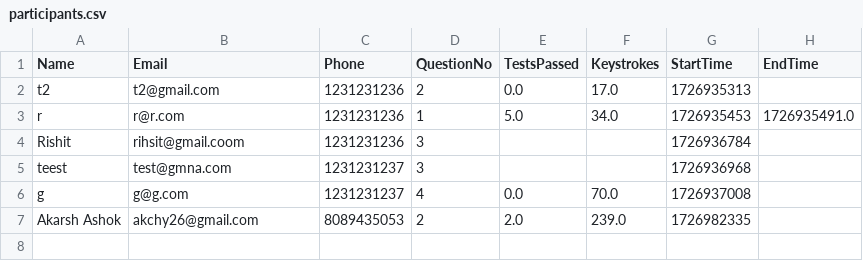
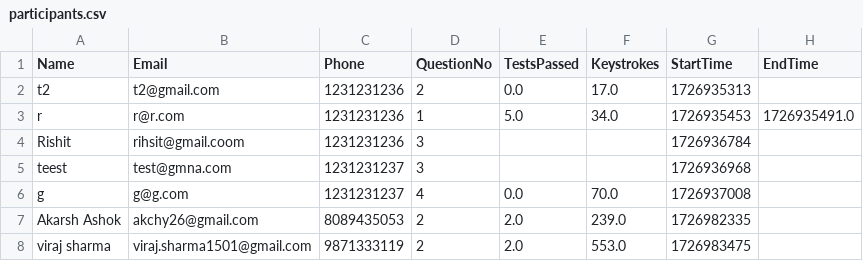
Before and after one commit to abnormalGptPycon/pycon-repo-66, a CSV file: pycon/participants.csv, drawn as a sheet; the diff names each change by its address in the sheet, - before the commit and + after, or states it on an @@ line.

Commit message:
1726984169

```diff
--- a/pycon/participants.csv
+++ b/pycon/participants.csv
+row 8: viraj sharma | viraj.sharma1501@gmail.com | 9871333119 | 2 | 2.0 | 553.0 | 1726983475
```
